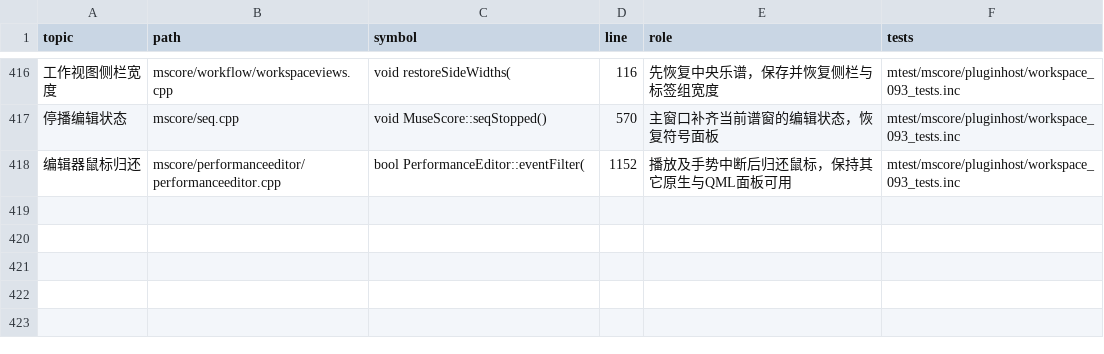
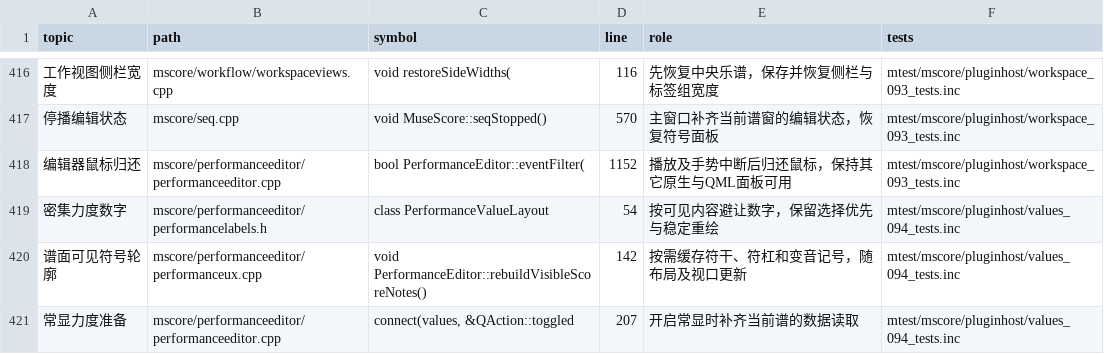
Before and after one commit to Freddd13/MuseScore, a TSV file: personal/docs/source-map.tsv, drawn as a sheet; only a part is shown, gaps mark what is left out; the diff names each change by its address in the sheet, - before the commit and + after, or states it on an @@ line.

Commit message:
Keep dense velocity values readable and reuse visible label layouts

```diff
--- a/personal/docs/source-map.tsv
+++ b/personal/docs/source-map.tsv
+row 419: 密集力度数字 | mscore/performanceeditor/performancelabels.h | class PerformanceValueLayout | 54 | 按可见内容避让数字，保留选择优先与稳定重绘 | mtest/mscore/pluginhost/values_094_tests.inc
+row 420: 谱面可见符号轮廓 | mscore/performanceeditor/performanceux.cpp | void PerformanceEditor::rebuildVisibleScoreNotes() | 142 | 按需缓存符干、符杠和变音记号，随布局及视口更新 | mtest/mscore/pluginhost/values_094_tests.inc
+row 421: 常显力度准备 | mscore/performanceeditor/performanceeditor.cpp | connect(values, &QAction::toggled | 207 | 开启常显时补齐当前谱的数据读取 | mtest/mscore/pluginhost/values_094_tests.inc
```
Also changed, not shown: 23 other files.
